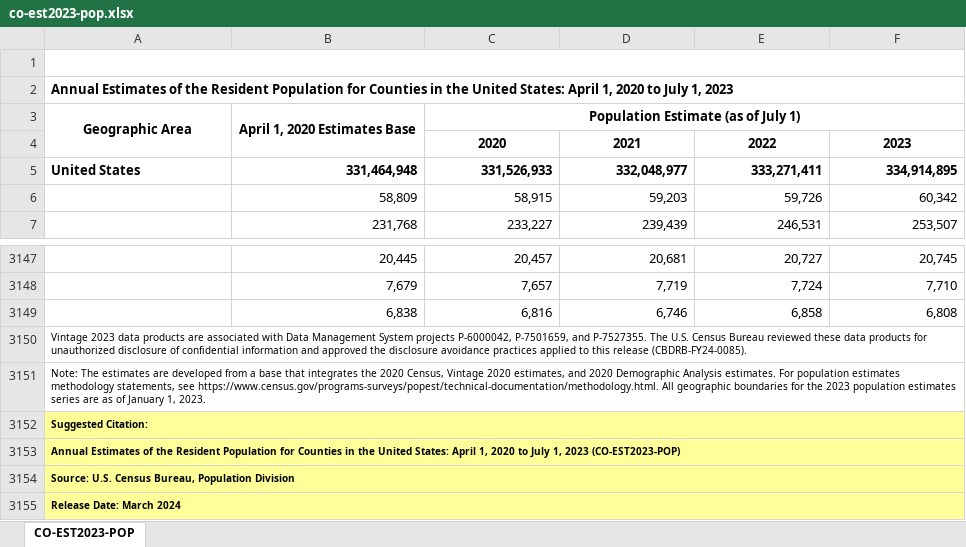
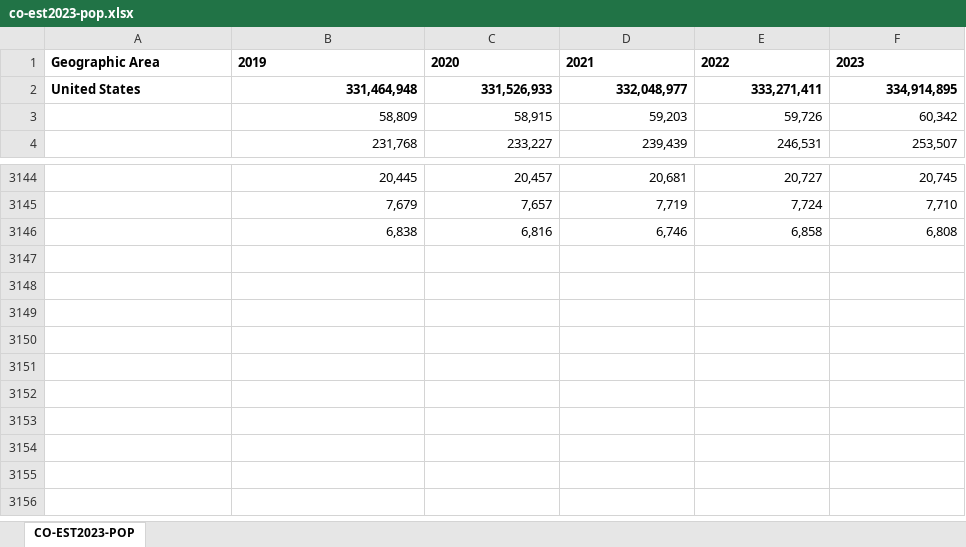
Before and after one commit to Data-Git-Hub/datafun-06-eda, an Excel workbook: data/co-est2023-pop.xlsx, sheet CO-EST2023-POP, drawn as a sheet; only a part is shown, gaps mark what is left out; values as stored, in another font and other column widths than the file's, no borders; removed rows and columns are numbered as before the commit, all else as after; the diff names each change by its address in the sheet, - before the commit and + after, or states it on an @@ line.

```diff
--- a/data/co-est2023-pop.xlsx (sheet CO-EST2023-POP)
+++ b/data/co-est2023-pop.xlsx (sheet CO-EST2023-POP)
-row 1: table with row headers in column A and column headers in rows 3 through 4 (leading dots indicate sub-parts)
-row 2: Annual Estimates of the Resident Population for Counties in the United States: April 1, 2020 to July 1, 2023
-row 3: Geographic Area | April 1, 2020 Estimates Base | Population Estimate (as of July 1)
-A1: (empty)
+A1: Geographic Area
-B1: (empty)
+B1: 2019
-C1:F1 alignment: center
+C1:F1 alignment: left
-row 3150: Vintage 2023 data products are associated with Data Management System projects P-6000042, P-7501659, and P-7527355. The U.S. Census Bureau reviewed these data products for unauthorized disclosure of confidential information and approved the disclosure avoidance practices applied to this release (CBDRB-FY24-0085).
-row 3151: Note: The estimates are developed from a base that integrates the 2020 Census, Vintage 2020 estimates, and 2020 Demographic Analysis estimates. For population estimates methodology statements, see https://www.census.gov/programs-surveys/popest/technical-documentation/methodology.html. All geographic boundaries for the 2023 population estimates series are as of January 1, 2023.
-row 3152: Suggested Citation:
-row 3153: Annual Estimates of the Resident Population for Counties in the United States: April 1, 2020 to July 1, 2023 (CO-EST2023-POP)
-row 3154: Source: U.S. Census Bureau, Population Division
-row 3155: Release Date: March 2024
```
Also changed, not shown: 2 other files.
